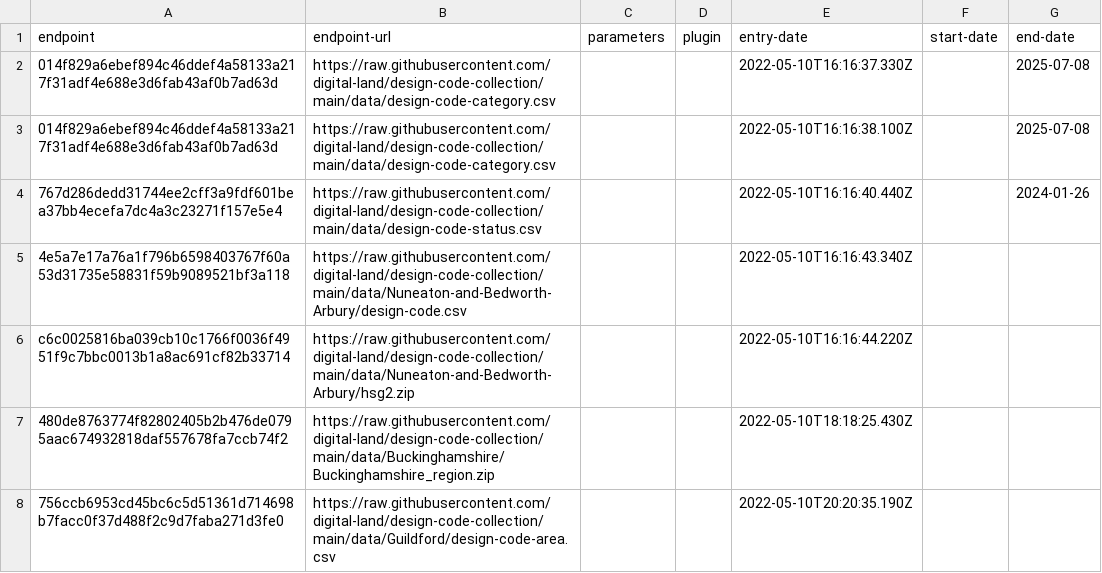
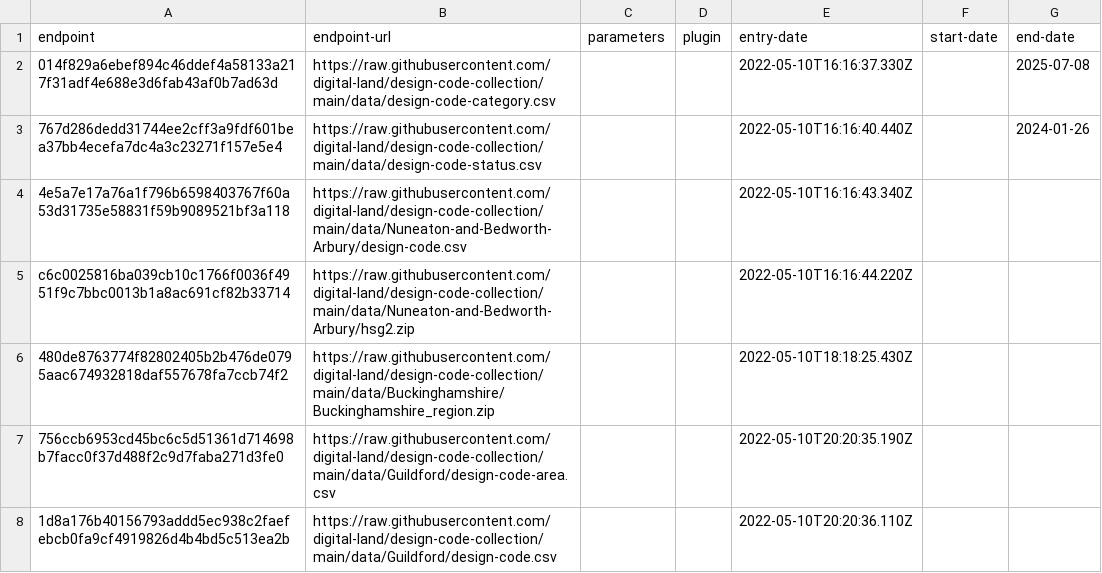
Before and after one commit to digital-land/config, a CSV file: collection/design-code/endpoint.csv, drawn as a sheet; only a part is shown; the shorter side is filled out with more unchanged rows.

Commit message:
Delete most recent duplicate rows for endpoint.csv

```diff
--- a/collection/design-code/endpoint.csv
+++ b/collection/design-code/endpoint.csv
@@ -2,3 +2,2 @@ endpoint,endpoint-url,parameters,plugin,entry-date,start-date,end-date
 014f829a6ebef894c46ddef4a58133a217f31adf4e688e3d6fab43af0b7ad63d,https://raw.githubusercontent.com/digital-land/design-code-collection/main/data/design-code-category.csv,,,2022-05-10T16:16:37.330Z,,2025-07-08
-014f829a6ebef894c46ddef4a58133a217f31adf4e688e3d6fab43af0b7ad63d,https://raw.githubusercontent.com/digital-land/design-code-collection/main/data/design-code-category.csv,,,2022-05-10T16:16:38.100Z,,2025-07-08
 767d286dedd31744ee2cff3a9fdf601bea37bb4ecefa7dc4a3c23271f157e5e4,https://raw.githubusercontent.com/digital-land/design-code-collection/main/data/design-code-status.csv,,,2022-05-10T16:16:40.440Z,,2024-01-26
```
Also changed, not shown: collection/conservation-area/endpoint.csv, 4 other files.
